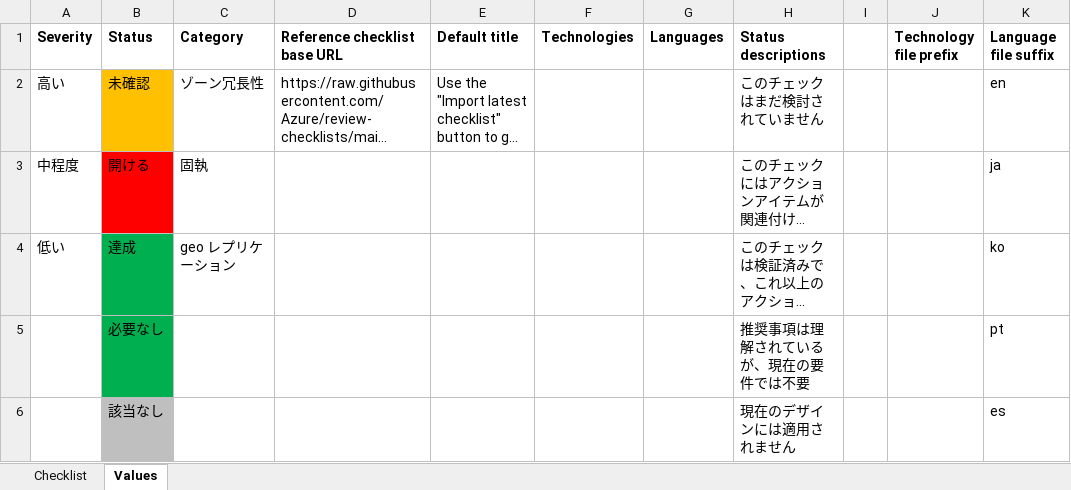
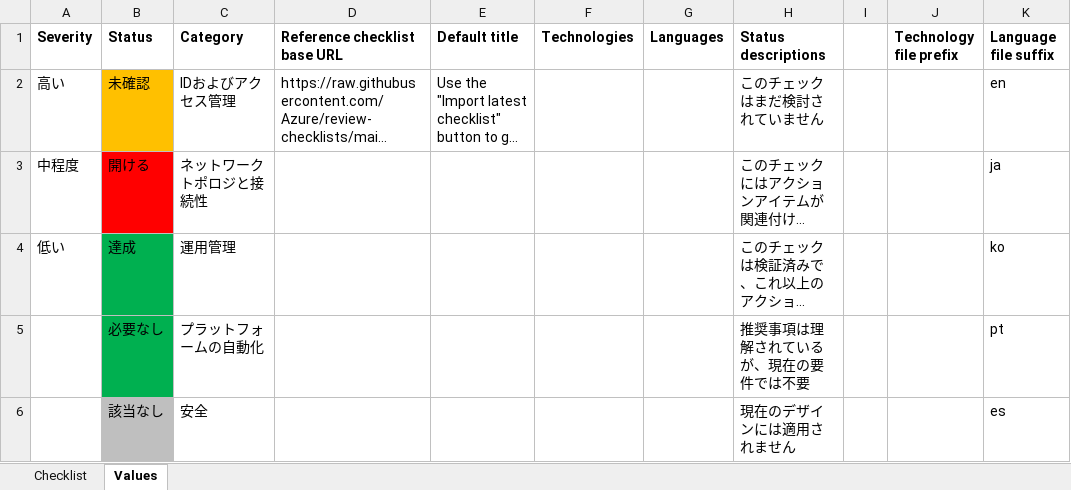
Before and after one commit to Azure/review-checklists, an Excel workbook: spreadsheet/macrofree/redis_resiliency_checklist.ja.xlsx, sheet Values, drawn as a sheet; long unchanged cells end in …; values as stored, in another font and other column widths than the file's, no borders; the diff names each change by its address in the sheet, - before the commit and + after, or states it on an @@ line.

```diff
--- a/spreadsheet/macrofree/redis_resiliency_checklist.ja.xlsx (sheet Values)
+++ b/spreadsheet/macrofree/redis_resiliency_checklist.ja.xlsx (sheet Values)
-C2 (Category): ゾーン冗長性
+C2 (Category): IDおよびアクセス管理
-C3 (Category): 固執
+C3 (Category): ネットワークトポロジと接続性
-C4 (Category): geo レプリケーション
+C4 (Category): 運用管理
-C5 (Category): (empty)
+C5 (Category): プラットフォームの自動化
-C6 (Category): (empty)
+C6 (Category): 安全
```
Also changed, not shown: sheet Checklist, spreadsheet/macrofree/checklist.en.master.xlsx, spreadsheet/macrofree/redis_resiliency_checklist.es.xlsx, 45 other files.
